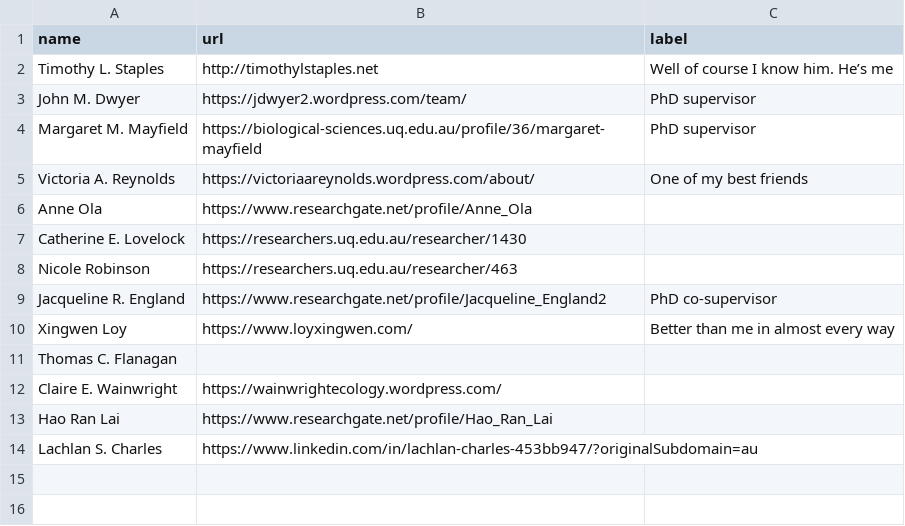
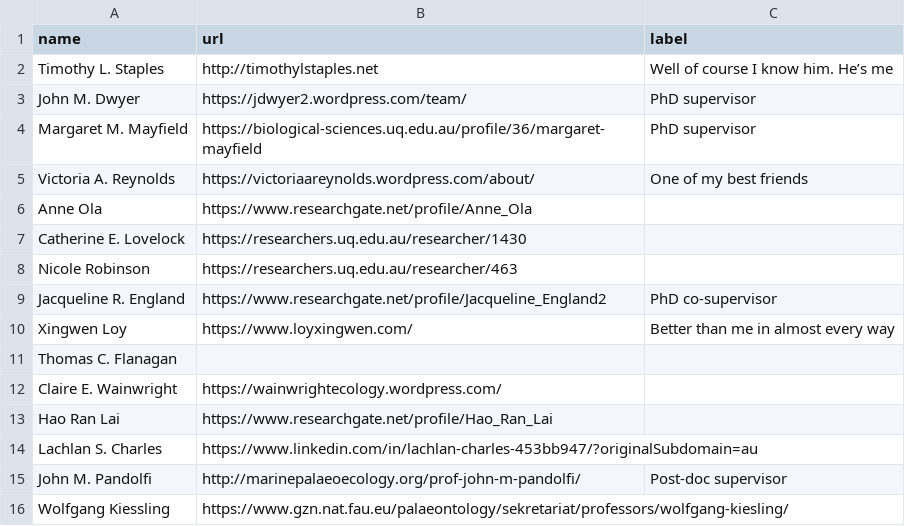
Before and after one commit to TimothyStaples/coauthor_networks, a CSV file: url.csv, drawn as a sheet; the diff names each change by its address in the sheet, - before the commit and + after, or states it on an @@ line.

```diff
--- a/url.csv
+++ b/url.csv
+row 15: John M. Pandolfi | http://marinepalaeoecology.org/prof-john-m-pandolfi/ | Post-doc supervisor
+row 16: Wolfgang Kiessling | https://www.gzn.nat.fau.eu/palaeontology/sekretariat/professors/wolfgang-kiesling/
```
Also changed, not shown: wos.csv, 9 other files.
